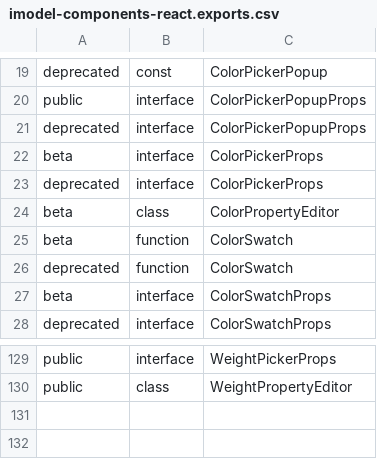
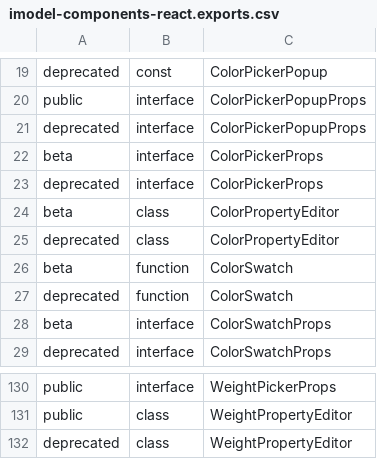
Before and after one commit to iTwin/appui, a CSV file: common/api/summary/imodel-components-react.exports.csv, drawn as a sheet; only a part is shown, gaps mark what is left out; the diff names each change by its address in the sheet, - before the commit and + after, or states it on an @@ line.

```diff
--- a/common/api/summary/imodel-components-react.exports.csv
+++ b/common/api/summary/imodel-components-react.exports.csv
+row 25: deprecated | class | ColorPropertyEditor
+row 132: deprecated | class | WeightPropertyEditor
```
Also changed, not shown: common/api/summary/appui-react.exports.csv, common/api/summary/components-react.exports.csv, 3 other files.
